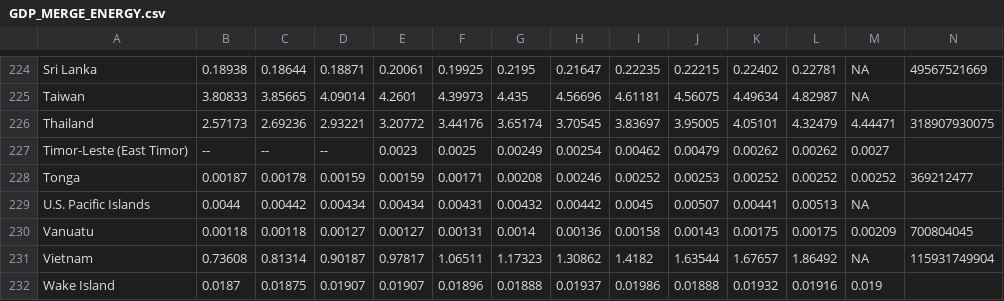
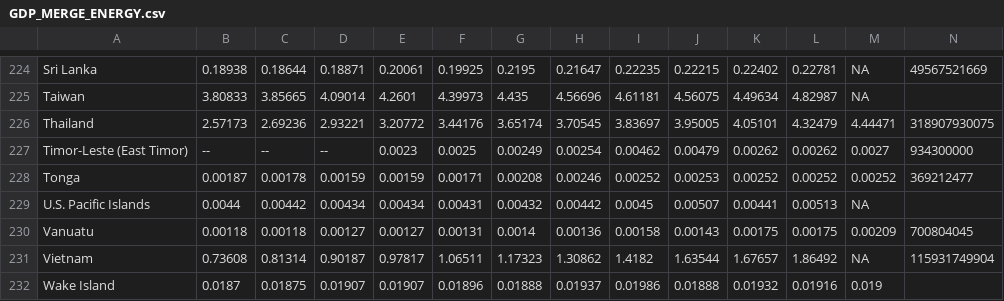
Before and after one commit to JasonAHeron/Data-Visualization, a CSV file: GDP_MERGE_ENERGY.csv, drawn as a sheet; only a part is shown, gaps mark what is left out; the diff covers the shown part only.

```diff
--- a/GDP_MERGE_ENERGY.csv
+++ b/GDP_MERGE_ENERGY.csv
@@ -226,3 +226,3 @@ Taiwan,3.80833,3.85665,4.09014,4.2601,4.39973,4.435,4.56696,4.61181,4.56075,4.49
 Thailand,2.57173,2.69236,2.93221,3.20772,3.44176,3.65174,3.70545,3.83697,3.95005,4.05101,4.32479,4.44471,318907930075
-Timor-Leste (East Timor),--,--,--,0.0023,0.0025,0.00249,0.00254,0.00462,0.00479,0.00262,0.00262,0.0027
+Timor-Leste (East Timor),--,--,--,0.0023,0.0025,0.00249,0.00254,0.00462,0.00479,0.00262,0.00262,0.0027,934300000
 Tonga,0.00187,0.00178,0.00159,0.00159,0.00171,0.00208,0.00246,0.00252,0.00253,0.00252,0.00252,0.00252,369212477
```
Also changed, not shown: 12 edited cells elsewhere in this file, GDP_MERGE_ENERGY_PER.csv, 2 other files.
